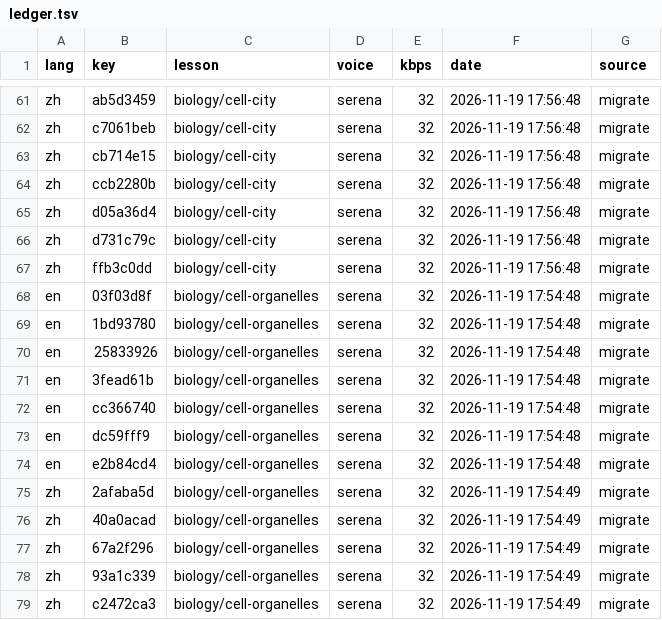
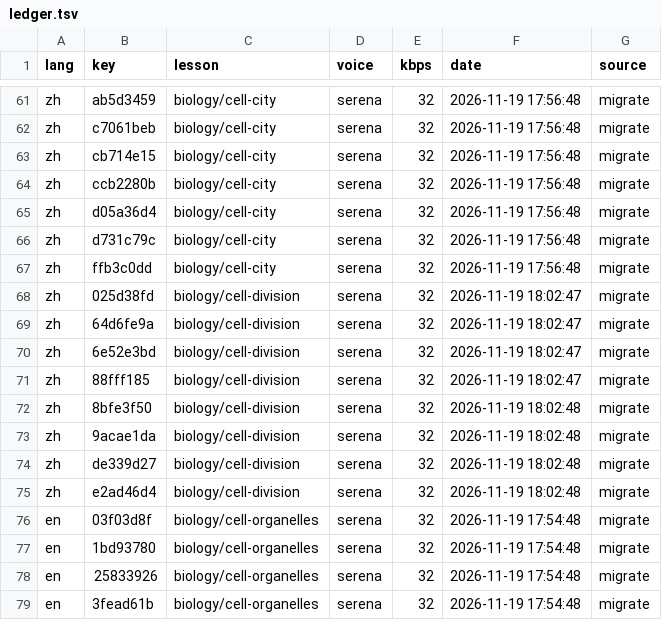
Before and after one commit to gladcolor/gc-audio-science, a TSV file: status/ledger.tsv, drawn as a sheet; only a part is shown, gaps mark what is left out; the shorter side is filled out with more unchanged rows.

Commit message:
biology/cell-division: read-aloud (migrate) - in progress (8/16 serena)

```diff
--- a/status/ledger.tsv
+++ b/status/ledger.tsv
@@ -67,2 +67,10 @@ zh	d731c79c	biology/cell-city	serena	32	2026-11-19 17:56:48	migrate
 zh	ffb3c0dd	biology/cell-city	serena	32	2026-11-19 17:56:48	migrate
+zh	025d38fd	biology/cell-division	serena	32	2026-11-19 18:02:47	migrate
+zh	64d6fe9a	biology/cell-division	serena	32	2026-11-19 18:02:47	migrate
+zh	6e52e3bd	biology/cell-division	serena	32	2026-11-19 18:02:47	migrate
+zh	88fff185	biology/cell-division	serena	32	2026-11-19 18:02:47	migrate
+zh	8bfe3f50	biology/cell-division	serena	32	2026-11-19 18:02:48	migrate
+zh	9acae1da	biology/cell-division	serena	32	2026-11-19 18:02:48	migrate
+zh	de339d27	biology/cell-division	serena	32	2026-11-19 18:02:48	migrate
+zh	e2ad46d4	biology/cell-division	serena	32	2026-11-19 18:02:48	migrate
 en	03f03d8f	biology/cell-organelles	serena	32	2026-11-19 17:54:48	migrate
```
Also changed, not shown: 19 other files.
